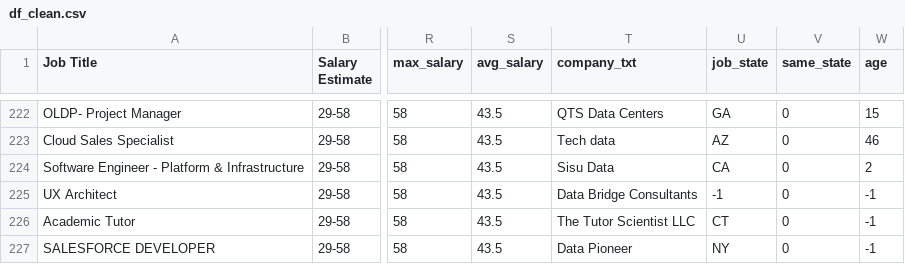
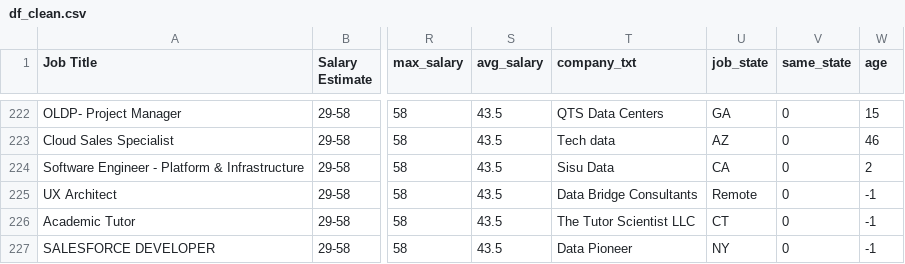
Before and after one commit to Achraf-haddar/Salary-Prediction, a CSV file: df_clean.csv, drawn as a sheet; only a part is shown, gaps mark what is left out; the diff covers the shown part only; the diff names each change by its address in the sheet, - before the commit and + after, or states it on an @@ line.

```diff
--- a/df_clean.csv
+++ b/df_clean.csv
-U225 (job_state): -1
+U225 (job_state): Remote
```
Also changed, not shown: 15 edited cells elsewhere in this file, 2 other files.
